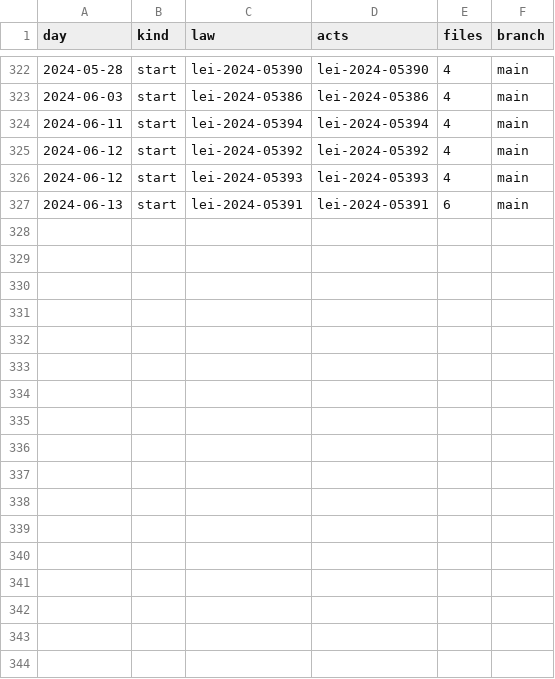
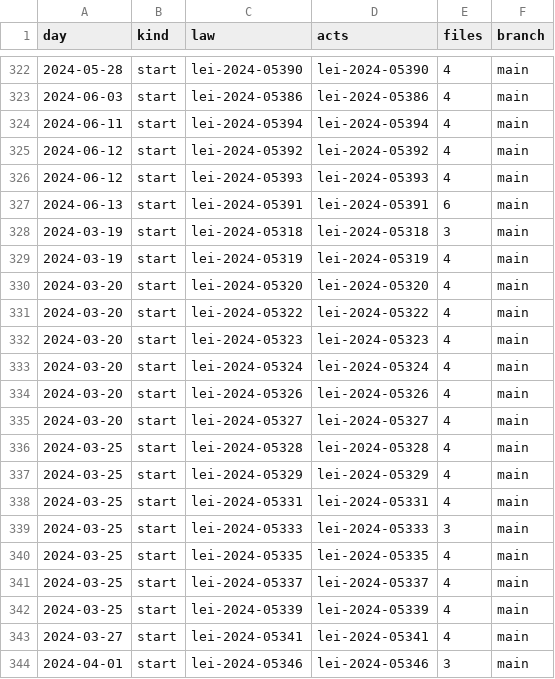
Before and after one commit to lexifina/brazil-cacoal-city-law, a CSV file: data/commits.csv, drawn as a sheet; only a part is shown, gaps mark what is left out.

Commit message:
Documentation, tables, tools and REPRODUCE.md
Appended 17 commits to f760bf49da43; corpus sha256 1f236499f89b6d9104cdf5a2c94670ebcf02f3a0ae25209b5b3fd095ebda7563, data retrieved 2026-11-06.

```diff
--- a/data/commits.csv
+++ b/data/commits.csv
@@ -327 +327,18 @@ day,kind,law,acts,files,branch
 2024-06-13,start,lei-2024-05391,lei-2024-05391,6,main
+2024-03-19,start,lei-2024-05318,lei-2024-05318,3,main
+2024-03-19,start,lei-2024-05319,lei-2024-05319,4,main
+2024-03-20,start,lei-2024-05320,lei-2024-05320,4,main
+2024-03-20,start,lei-2024-05322,lei-2024-05322,4,main
+2024-03-20,start,lei-2024-05323,lei-2024-05323,4,main
+2024-03-20,start,lei-2024-05324,lei-2024-05324,4,main
+2024-03-20,start,lei-2024-05326,lei-2024-05326,4,main
+2024-03-20,start,lei-2024-05327,lei-2024-05327,4,main
+2024-03-25,start,lei-2024-05328,lei-2024-05328,4,main
+2024-03-25,start,lei-2024-05329,lei-2024-05329,4,main
+2024-03-25,start,lei-2024-05331,lei-2024-05331,4,main
+2024-03-25,start,lei-2024-05333,lei-2024-05333,3,main
+2024-03-25,start,lei-2024-05335,lei-2024-05335,4,main
+2024-03-25,start,lei-2024-05337,lei-2024-05337,4,main
+2024-03-25,start,lei-2024-05339,lei-2024-05339,4,main
+2024-03-27,start,lei-2024-05341,lei-2024-05341,4,main
+2024-04-01,start,lei-2024-05346,lei-2024-05346,3,main
```
Also changed, not shown: data/laws.csv, 21 other files.
